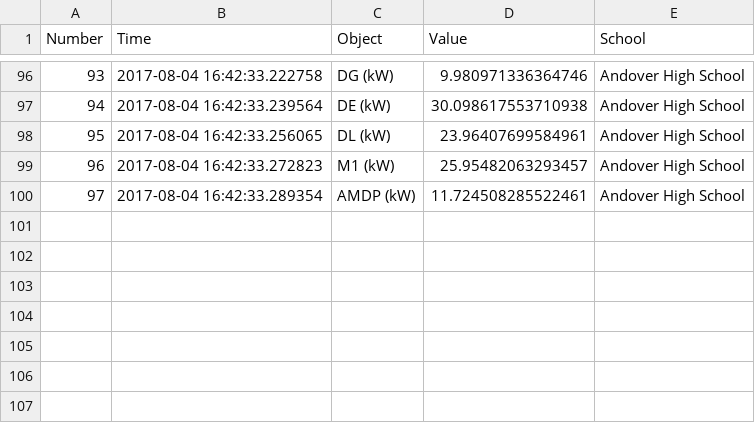
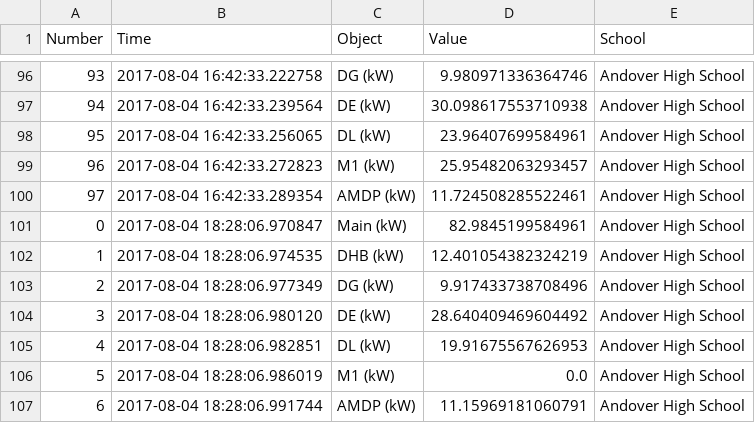
Before and after one commit to EnergizeAndover/energize_andover, a CSV file: bacnet/script/trend.csv, drawn as a sheet; only a part is shown, gaps mark what is left out.

Commit message:
fully updated and working
Signed-off-by: EnergizeAndover <EnergizeAndover@gmail.com>

```diff
--- a/bacnet/script/trend.csv
+++ b/bacnet/script/trend.csv
@@ -100 +100,8 @@ Number, Time, Object, Value, School
 97,2017-08-04 16:42:33.289354,AMDP (kW),11.724508285522461,Andover High School,
+0,2017-08-04 18:28:06.970847,Main (kW),82.9845199584961,Andover High School,
+1,2017-08-04 18:28:06.974535,DHB (kW),12.401054382324219,Andover High School,
+2,2017-08-04 18:28:06.977349,DG (kW),9.917433738708496,Andover High School,
+3,2017-08-04 18:28:06.980120,DE (kW),28.640409469604492,Andover High School,
+4,2017-08-04 18:28:06.982851,DL (kW),19.91675567626953,Andover High School,
+5,2017-08-04 18:28:06.986019,M1 (kW),0.0,Andover High School,
+6,2017-08-04 18:28:06.991744,AMDP (kW),11.15969181060791,Andover High School,
```
Also changed, not shown: 6 other files.
